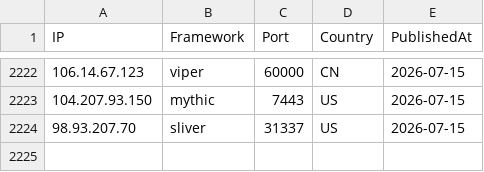
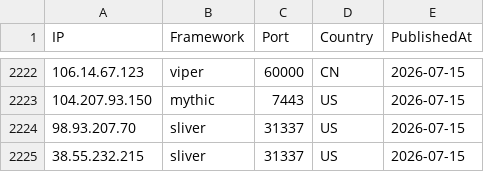
Before and after one commit to newtonpaul-hunting/c2-iocs, a CSV file: c2_sightings.csv, drawn as a sheet; only a part is shown, gaps mark what is left out.

Commit message:
add 38.55.232.215 (sliver)

```diff
--- a/c2_sightings.csv
+++ b/c2_sightings.csv
@@ -2224 +2224,2 @@ IP,Framework,Port,Country,PublishedAt
 98.93.207.70,sliver,31337,US,2026-07-15
+38.55.232.215,sliver,31337,US,2026-07-15
```
